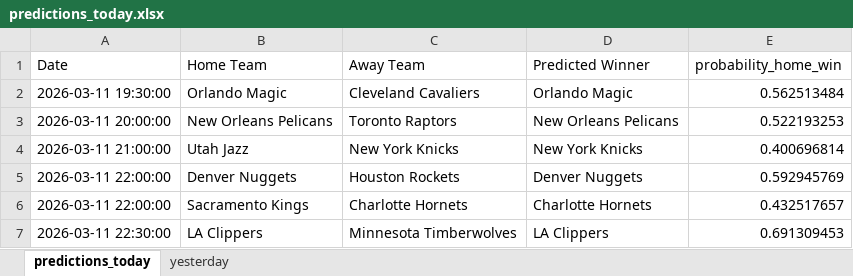
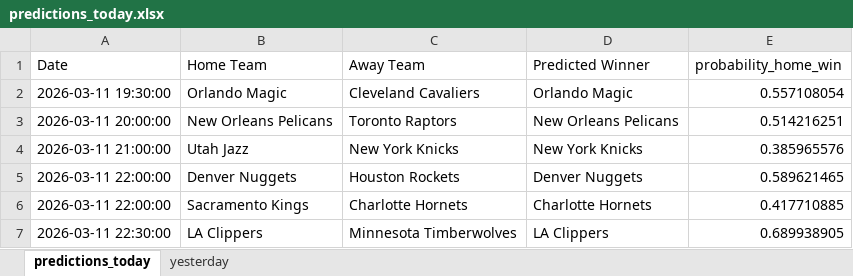
Before and after one commit to mgilzapa/NBA_predicts, an Excel workbook: predictions_today.xlsx, sheet predictions_today, drawn as a sheet; values as stored, in another font and other column widths than the file's, no borders; the diff names each change by its address in the sheet, - before the commit and + after, or states it on an @@ line.

```diff
--- a/predictions_today.xlsx (sheet predictions_today)
+++ b/predictions_today.xlsx (sheet predictions_today)
-E2 (probability_home_win): 0.562513484
+E2 (probability_home_win): 0.557108054
-E3 (probability_home_win): 0.522193253
+E3 (probability_home_win): 0.514216251
-E4 (probability_home_win): 0.400696814
+E4 (probability_home_win): 0.385965576
-E5 (probability_home_win): 0.592945769
+E5 (probability_home_win): 0.589621465
-E6 (probability_home_win): 0.432517657
+E6 (probability_home_win): 0.417710885
-E7 (probability_home_win): 0.691309453
+E7 (probability_home_win): 0.689938905
```
Also changed, not shown: sheet yesterday, 4 other files.
